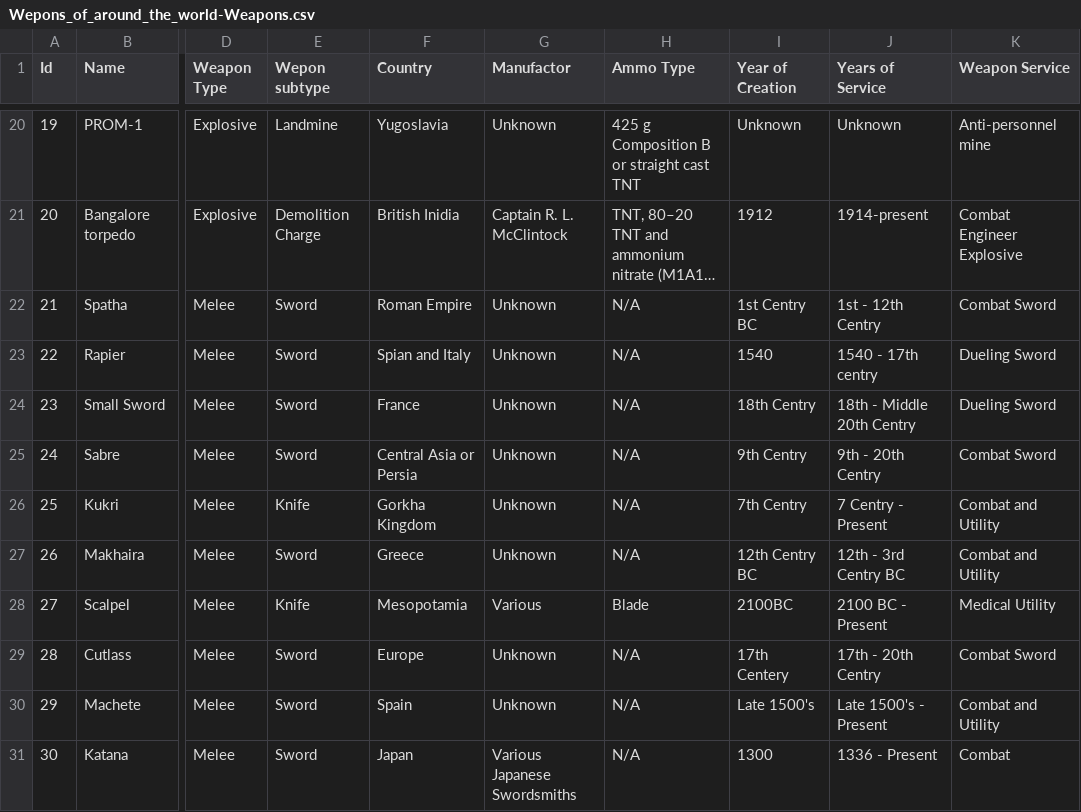
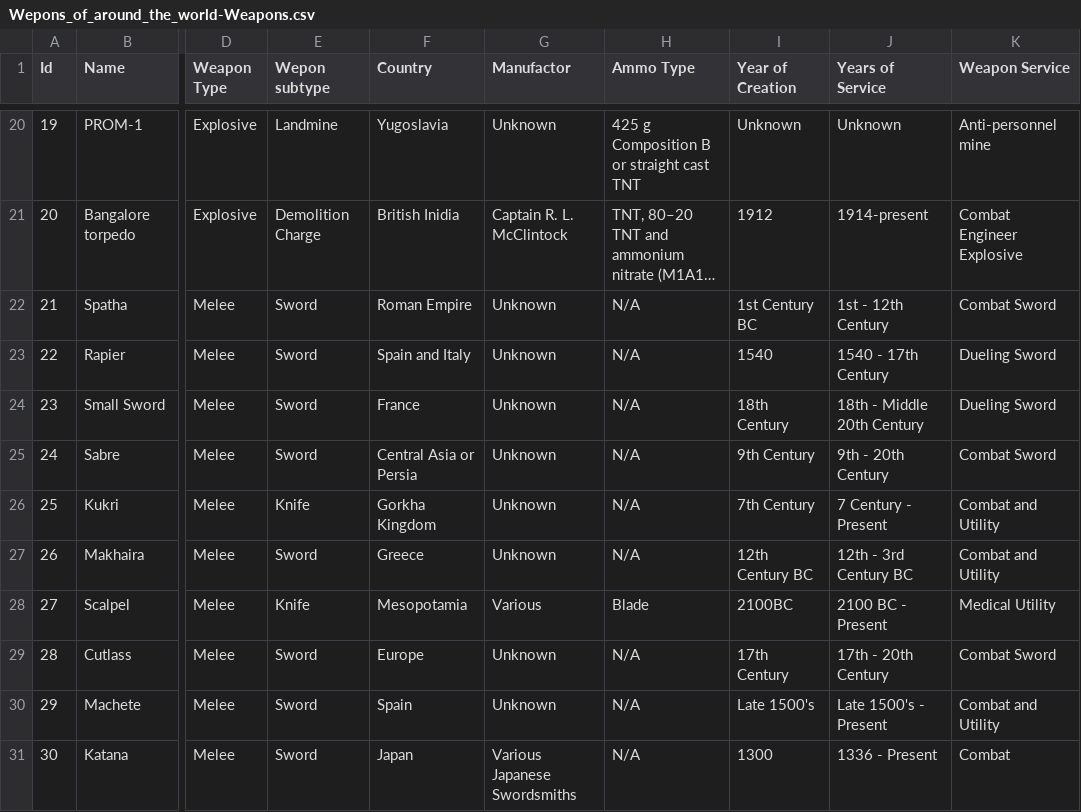
Before and after one commit to Spiderasasen/weapons-website, a CSV file: backend/python/Wepons_of_around_the_world-Weapons.csv, drawn as a sheet; only a part is shown, gaps mark what is left out; long unchanged cells end in …; the diff names each change by its address in the sheet, - before the commit and + after, or states it on an @@ line.

Commit message:
fixed some typos

```diff
--- a/backend/python/Wepons_of_around_the_world-Weapons.csv
+++ b/backend/python/Wepons_of_around_the_world-Weapons.csv
-I22 (Year of Creation): 1st Centry BC
+I22 (Year of Creation): 1st Century BC
-J22 (Years of Service): 1st - 12th Centry
+J22 (Years of Service): 1st - 12th Century
-F23 (Country): Spian and Italy
+F23 (Country): Spain and Italy
-J23 (Years of Service): 1540 - 17th centry
+J23 (Years of Service): 1540 - 17th Century
-I24 (Year of Creation): 18th Centry
+I24 (Year of Creation): 18th Century
-J24 (Years of Service): 18th - Middle 20th Centry
+J24 (Years of Service): 18th - Middle 20th Century
-I25 (Year of Creation): 9th Centry
+I25 (Year of Creation): 9th Century
-J25 (Years of Service): 9th - 20th Centry
+J25 (Years of Service): 9th - 20th Century
-I26 (Year of Creation): 7th Centry
+I26 (Year of Creation): 7th Century
-J26 (Years of Service): 7 Centry - Present
+J26 (Years of Service): 7 Century - Present
-I27 (Year of Creation): 12th Centry BC
+I27 (Year of Creation): 12th Century BC
-J27 (Years of Service): 12th - 3rd Centry BC
+J27 (Years of Service): 12th - 3rd Century BC
-I29 (Year of Creation): 17th Centery
+I29 (Year of Creation): 17th Century
-J29 (Years of Service): 17th - 20th Centry
+J29 (Years of Service): 17th - 20th Century
```
